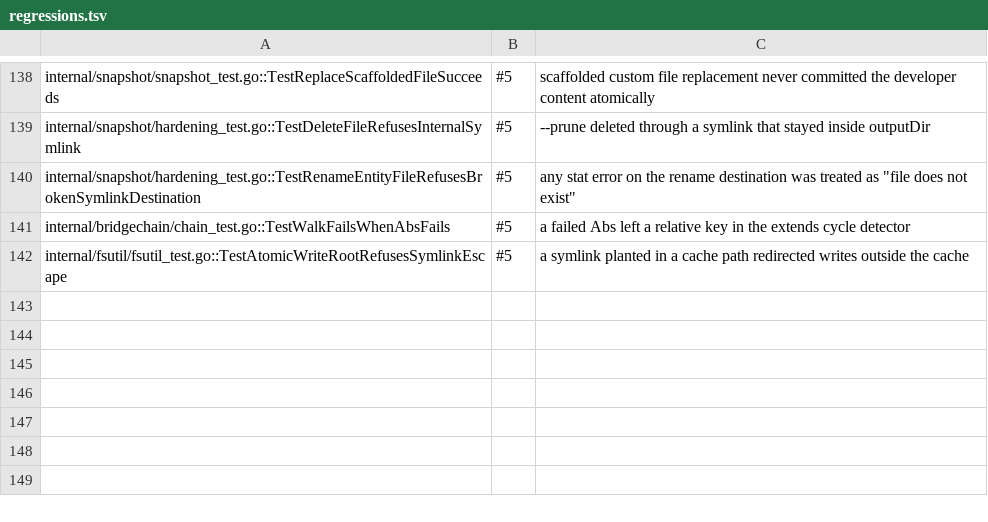
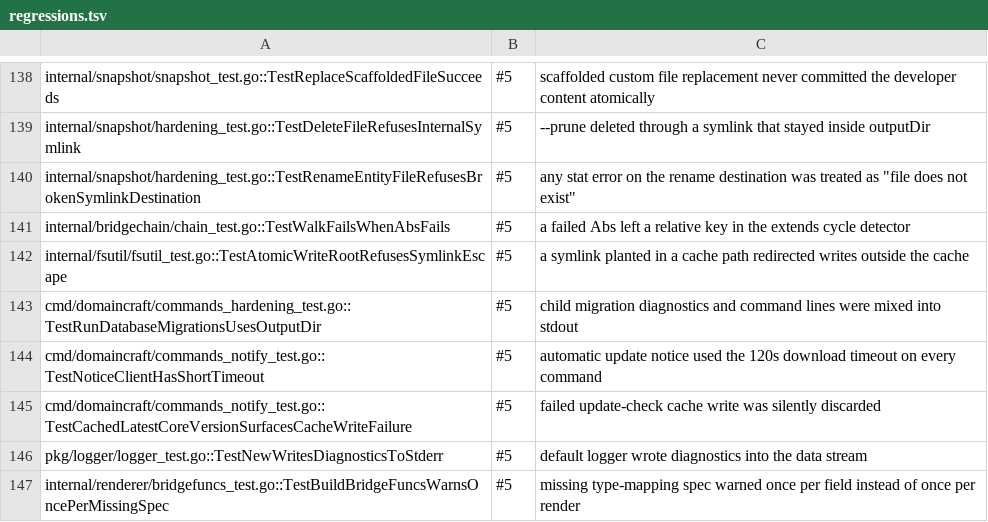
Before and after one commit to Fellmonkey/DomainCraft, a TSV file: compliance-suite/regressions.tsv, drawn as a sheet; only a part is shown, gaps mark what is left out; the diff names each change by its address in the sheet, - before the commit and + after, or states it on an @@ line.

Commit message:
CLI: separates diagnostics from output and bounds update probes

```diff
--- a/compliance-suite/regressions.tsv
+++ b/compliance-suite/regressions.tsv
+row 143: cmd/domaincraft/commands_hardening_test.go::TestRunDatabaseMigrationsUsesOutputDir | #5 | child migration diagnostics and command lines were mixed into stdout
+row 144: cmd/domaincraft/commands_notify_test.go::TestNoticeClientHasShortTimeout | #5 | automatic update notice used the 120s download timeout on every command
+row 145: cmd/domaincraft/commands_notify_test.go::TestCachedLatestCoreVersionSurfacesCacheWriteFailure | #5 | failed update-check cache write was silently discarded
+row 146: pkg/logger/logger_test.go::TestNewWritesDiagnosticsToStderr | #5 | default logger wrote diagnostics into the data stream
+row 147: internal/renderer/bridgefuncs_test.go::TestBuildBridgeFuncsWarnsOncePerMissingSpec | #5 | missing type-mapping spec warned once per field instead of once per render
```
Also changed, not shown: 11 other files.
